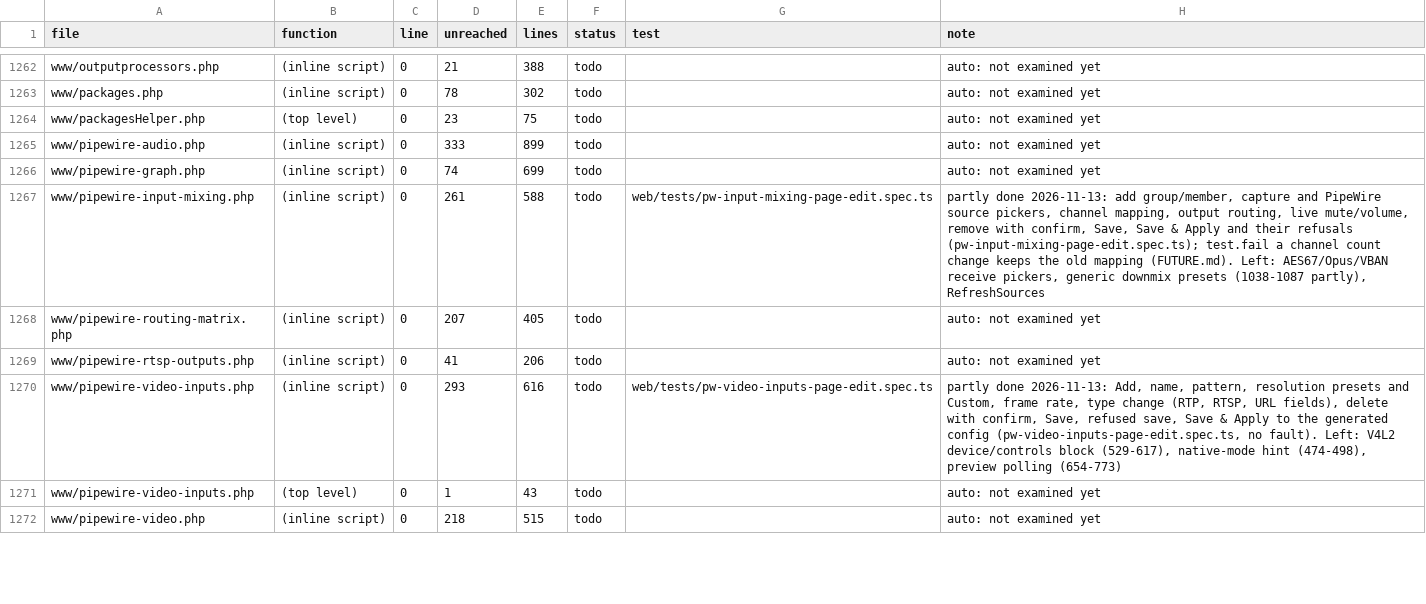
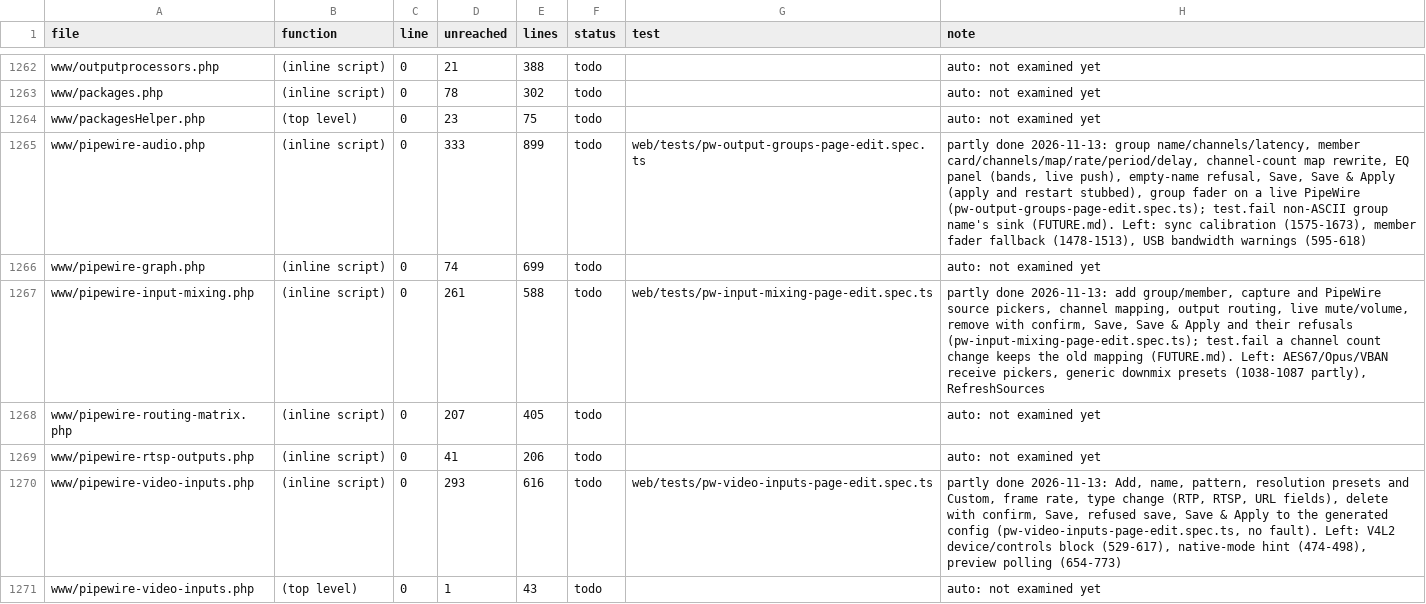
Before and after one commit to FalconChristmas/fpp-tests, a TSV file: ledger/www-gaps.tsv, drawn as a sheet; only a part is shown, gaps mark what is left out; the shorter side is filled out with more unchanged rows.

```diff
--- a/ledger/www-gaps.tsv
+++ b/ledger/www-gaps.tsv
@@ -1264,3 +1264,3 @@ www/packages.php	(inline script)	0	78	302	todo		auto: not examined yet
 www/packagesHelper.php	(top level)	0	23	75	todo		auto: not examined yet
-www/pipewire-audio.php	(inline script)	0	333	899	todo		auto: not examined yet
+www/pipewire-audio.php	(inline script)	0	333	899	todo	web/tests/pw-output-groups-page-edit.spec.ts	partly done 2026-11-13: group name/channels/latency, member card/channels/map/rate/period/delay, channel-count map rewrite, EQ panel (bands, live push), empty-name refusal, Save, Save & Apply (apply and restart stubbed), group fader on a live PipeWire (pw-output-groups-page-edit.spec.ts); test.fail non-ASCII group name's sink (FUTURE.md). Left: sync calibration (1575-1673), member fader fallback (1478-1513), USB bandwidth warnings (595-618)
 www/pipewire-graph.php	(inline script)	0	74	699	todo		auto: not examined yet
```
Also changed, not shown: 1 other file.
